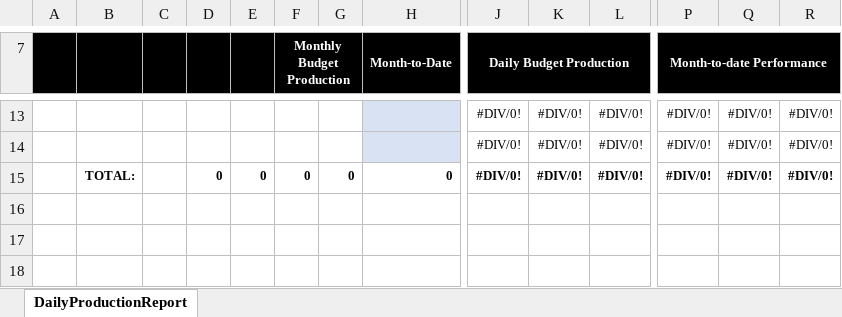
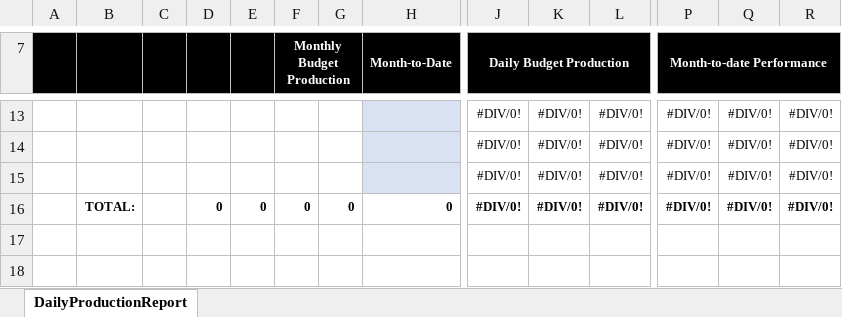
Before and after one commit to hsli2020/solar, an Excel workbook: job/templates/DailyReport-v3.xlsx, sheet DailyProductionReport, drawn as a sheet; only a part is shown, gaps mark what is left out; the shorter side is filled out with more unchanged rows; values as stored, in another font and other column widths than the file's, no borders; rows hold the shown columns only; the diff names each change by its address in the sheet, - before the commit and + after, or states it on an @@ line.

Commit message:
add a row for new project in daily-report

```diff
--- a/job/templates/DailyReport-v3.xlsx (sheet DailyProductionReport)
+++ b/job/templates/DailyReport-v3.xlsx (sheet DailyProductionReport)
+row 15:  |  |  |  |  |  |  |  | #DIV/0! | #DIV/0! | #DIV/0! | #DIV/0! | #DIV/0! | #DIV/0!
```
Also changed, not shown: 1 other file.
